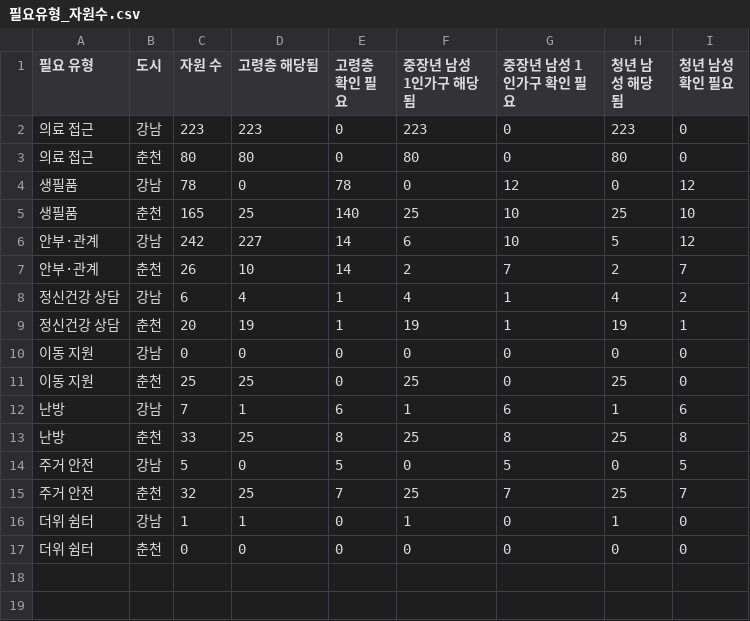
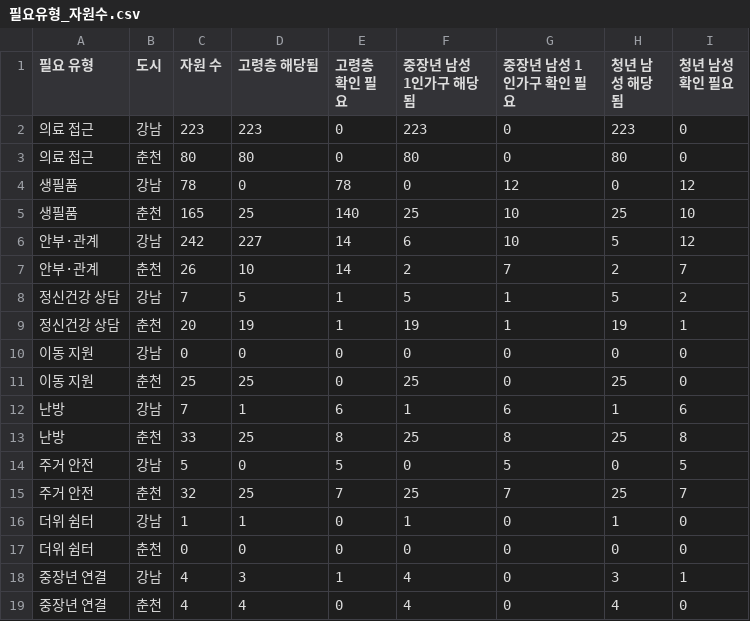
Before and after one commit to taeyeon715/BigDataContest_social-isolation-LINK-Radar, a CSV file: reports/w1_자원원장/필요유형_자원수.csv, drawn as a sheet.

```diff
--- a/reports/w1_자원원장/필요유형_자원수.csv
+++ b/reports/w1_자원원장/필요유형_자원수.csv
@@ -7,3 +7,3 @@
 안부·관계,춘천,26,10,14,2,7,2,7
-정신건강 상담,강남,6,4,1,4,1,4,2
+정신건강 상담,강남,7,5,1,5,1,5,2
 정신건강 상담,춘천,20,19,1,19,1,19,1
@@ -17 +17,3 @@
 더위 쉼터,춘천,0,0,0,0,0,0,0
+중장년 연결,강남,4,3,1,4,0,3,1
+중장년 연결,춘천,4,4,0,4,0,4,0
```
Also changed, not shown: external/resources/복지자원_원장_v2.csv, external/resources/수동_추가자원.csv, 48 other files.
